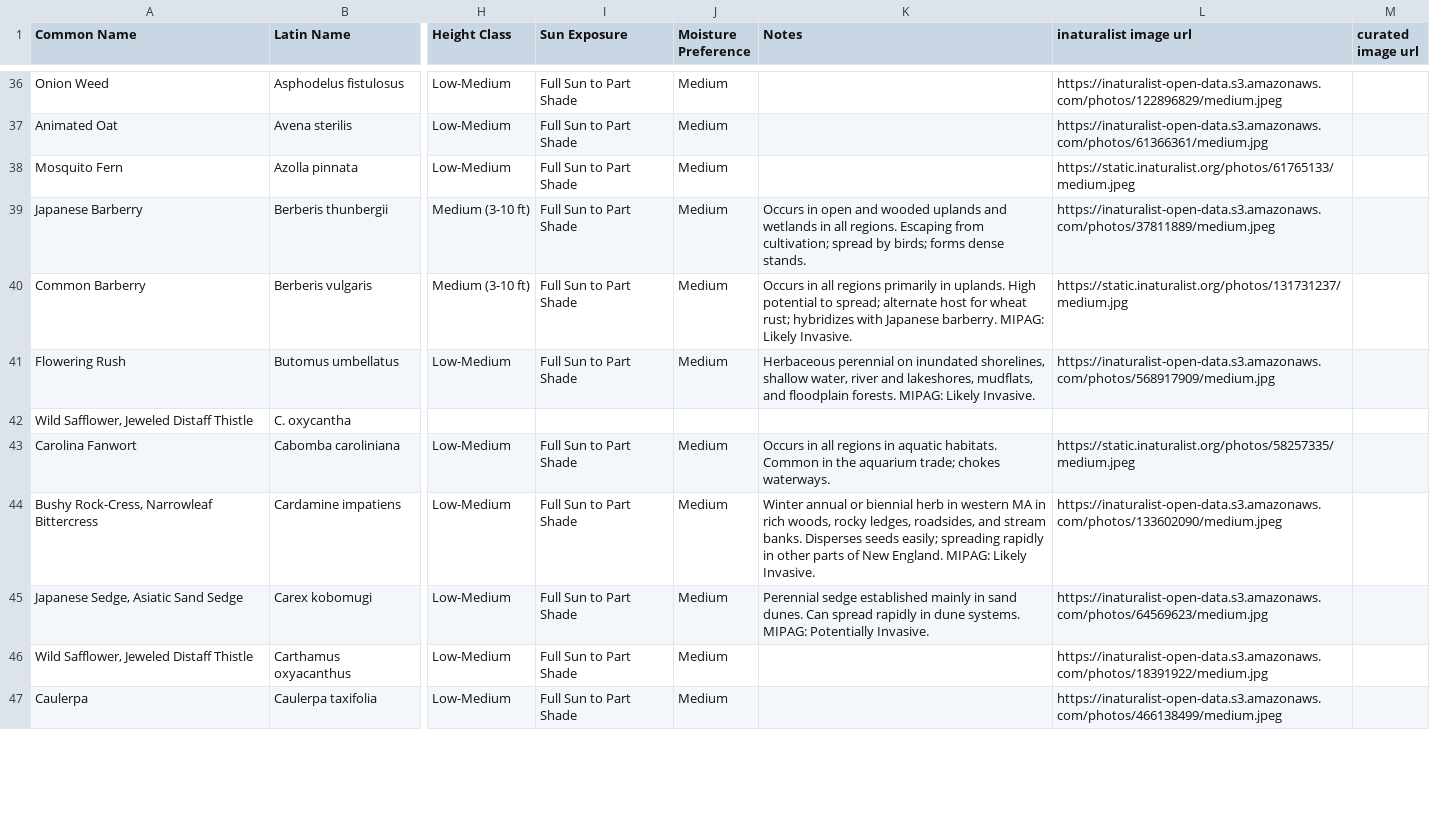
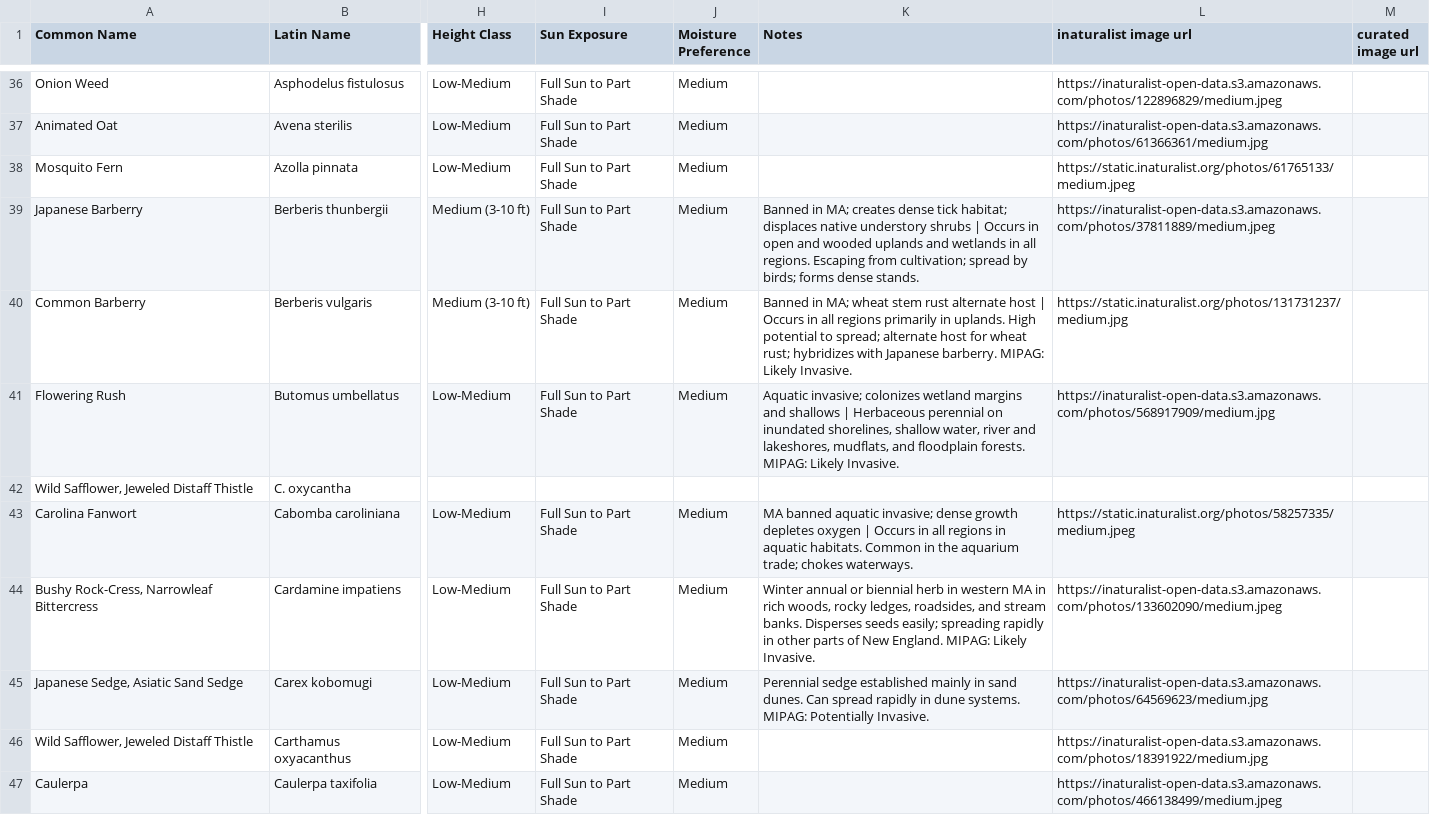
Before and after one commit to rsummmmers/plant-finder, a CSV file: dev/plants.csv, drawn as a sheet; only a part is shown, gaps mark what is left out; the diff covers the shown part only; the diff names each change by its address in the sheet, - before the commit and + after, or states it on an @@ line.

```diff
--- a/dev/plants.csv
+++ b/dev/plants.csv
-K39 (Notes): Occurs in…
+K39 (Notes): Banned in MA; creates dense tick habitat; displaces native understory shrubs | Occurs in…
-K40 (Notes): Occurs in…
+K40 (Notes): Banned in MA; wheat stem rust alternate host | Occurs in…
-K41 (Notes): Herbaceous perennial…
+K41 (Notes): Aquatic invasive; colonizes wetland margins and shallows | Herbaceous perennial…
-K43 (Notes): Occurs in…
+K43 (Notes): MA banned aquatic invasive; dense growth depletes oxygen | Occurs in…
```
Also changed, not shown: 52 edited cells elsewhere in this file.
